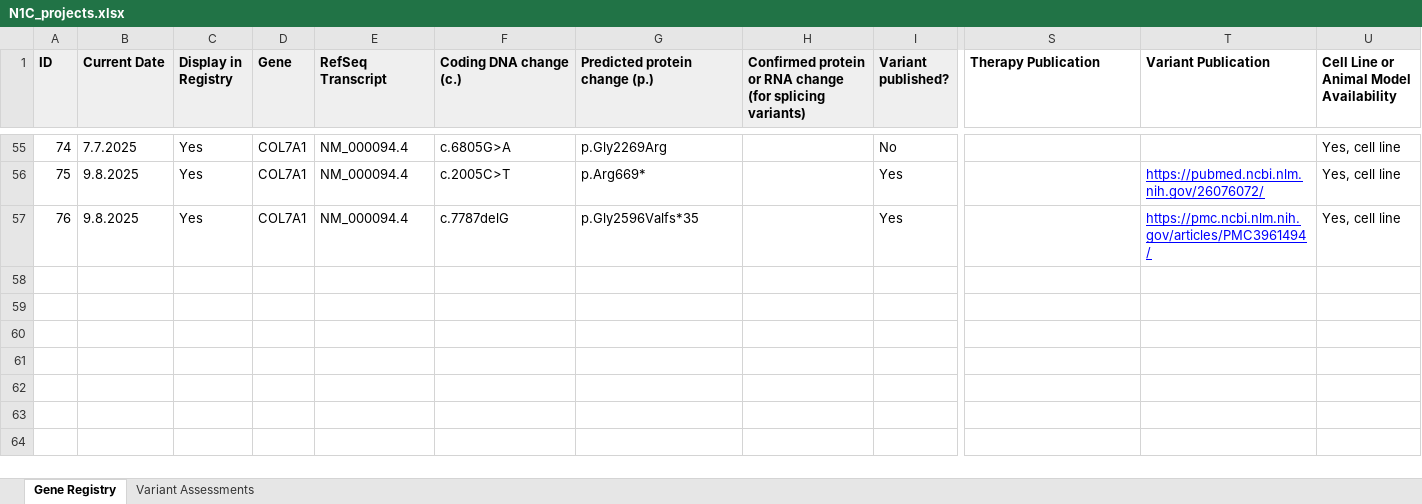
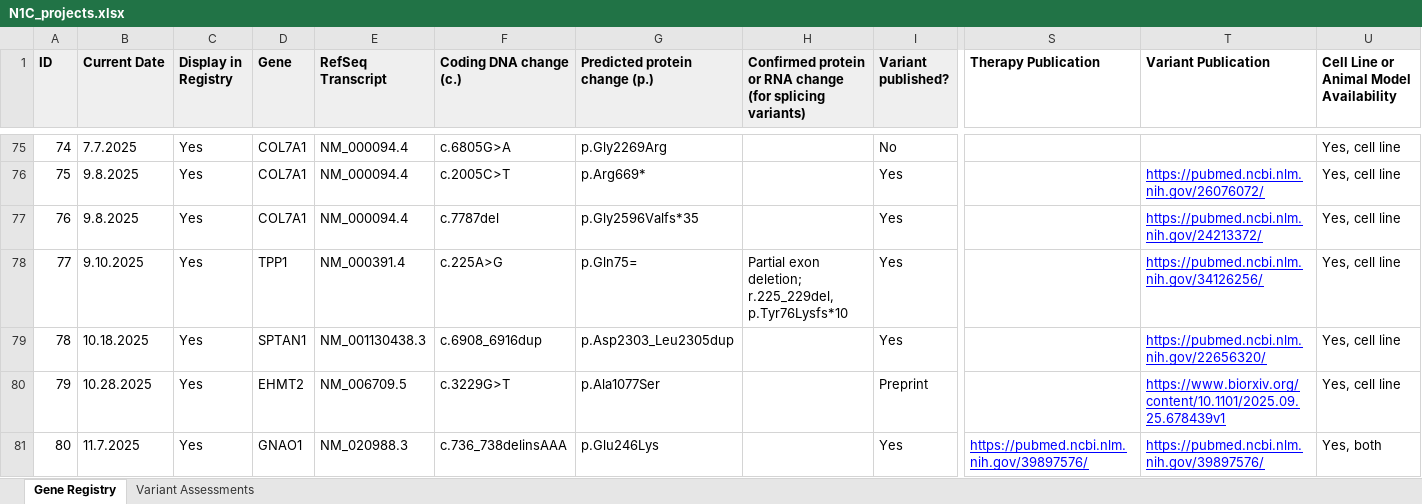
Before and after one commit to N1Collaborative/Gene_Registry, an Excel workbook: N1C_projects.xlsx, sheet Gene Registry, drawn as a sheet; only a part is shown, gaps mark what is left out; values as stored, in another font and other column widths than the file's, no borders; addresses are those after the commit; rows hold the shown columns only; ↵ is a line break in a cell; the diff covers the shown part only; the diff names each change by its address in the sheet, - before the commit and + after, or states it on an @@ line.

```diff
--- a/N1C_projects.xlsx (sheet Gene Registry)
+++ b/N1C_projects.xlsx (sheet Gene Registry)
-F77 (Coding DNA change (c.)): c.7787delG
+F77 (Coding DNA change (c.)): c.7787del
-T77 (Variant Publication): https://pmc.ncbi.nlm.nih.gov/articles/PMC3961494/
+T77 (Variant Publication): https://pubmed.ncbi.nlm.nih.gov/24213372/
+row 78: 77 | 9.10.2025 | Yes | TPP1 | NM_000391.4 | c.225A>G | p.Gln75= | Partial exon deletion; ↵ r.225_229del, p.Tyr76Lysfs*10 | Yes |  | https://pubmed.ncbi.nlm.nih.gov/34126256/ | Yes, cell line
+row 79: 78 | 10.18.2025 | Yes | SPTAN1 | NM_001130438.3 | c.6908_6916dup | p.Asp2303_Leu2305dup |  | Yes |  | https://pubmed.ncbi.nlm.nih.gov/22656320/ | Yes, cell line
+row 80: 79 | 10.28.2025 | Yes | EHMT2 | NM_006709.5 | c.3229G>T | p.Ala1077Ser |  | Preprint |  | https://www.biorxiv.org/content/10.1101/2025.09.25.678439v1 | Yes, cell line
+row 81: 80 | 11.7.2025 | Yes | GNAO1 | NM_020988.3 | c.736_738delinsAAA | p.Glu246Lys |  | Yes | https://pubmed.ncbi.nlm.nih.gov/39897576/ | https://pubmed.ncbi.nlm.nih.gov/39897576/ | Yes, both
```
Also changed, not shown: 4 removed rows and 62 edited cells elsewhere in this sheet, hidden cells, assessed_variants.xlsx.
